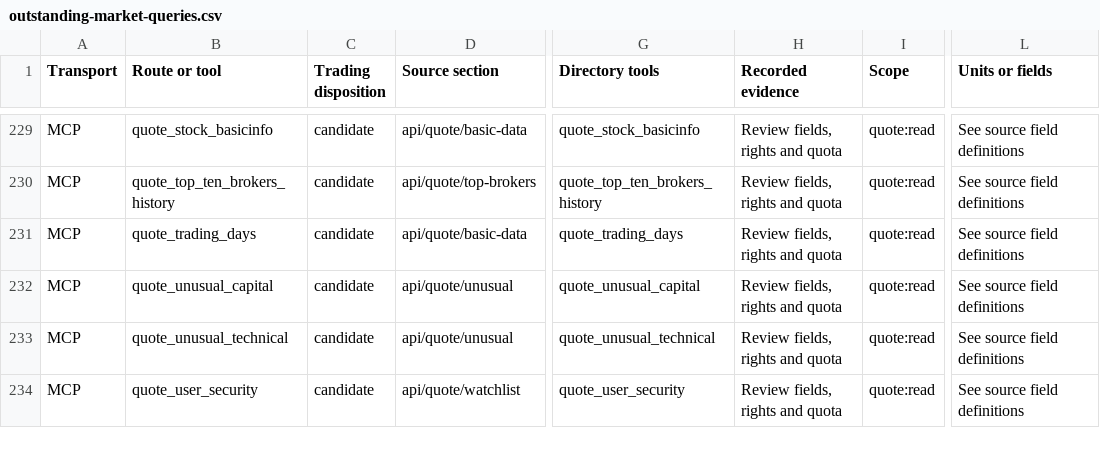
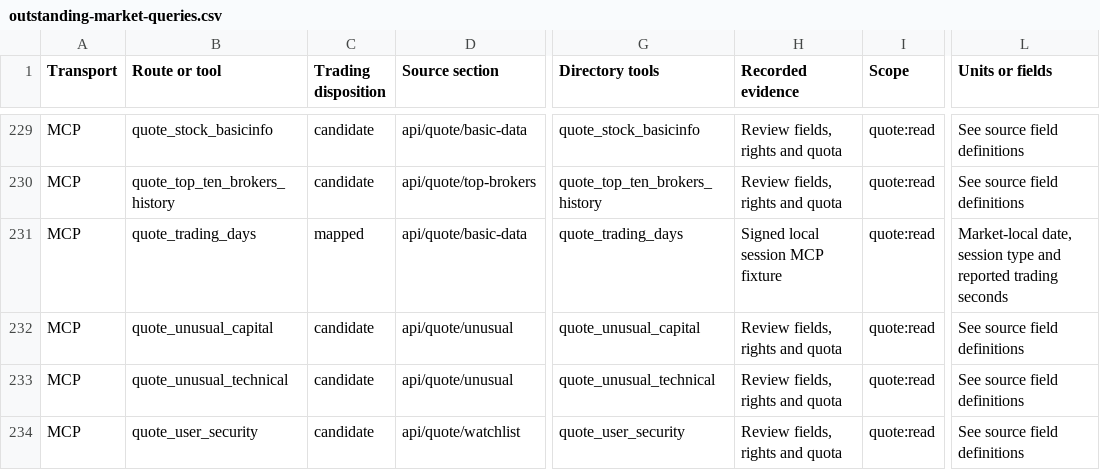
Before and after one commit to huijoohwee/agentic-trading-platform, a CSV file: qualification/moomoo/outstanding-market-queries.csv, drawn as a sheet; only a part is shown, gaps mark what is left out; the diff covers the shown part only; the diff names each change by its address in the sheet, - before the commit and + after, or states it on an @@ line.

Commit message:
moomoo-research-queries: 5 commits (#113)
* agentic-os exact selected-source transplant

* feat: add Moomoo company research reads

* feat: integrate Moomoo research queries

---------

Co-authored-by: agentic-os <transplant@agentic-os.invalid>
Co-authored-by: agentic-os <alignment@agentic-os.invalid>

```diff
--- a/qualification/moomoo/outstanding-market-queries.csv
+++ b/qualification/moomoo/outstanding-market-queries.csv
-C231 (Trading disposition): candidate
+C231 (Trading disposition): mapped
-H231 (Recorded evidence): Review fields, rights and quota
+H231 (Recorded evidence): Signed local session MCP fixture
-L231 (Units or fields): See source field definitions
+L231 (Units or fields): Market-local date, session type and reported trading seconds
```
Also changed, not shown: 103 edited cells elsewhere in this file, 12 other files.
